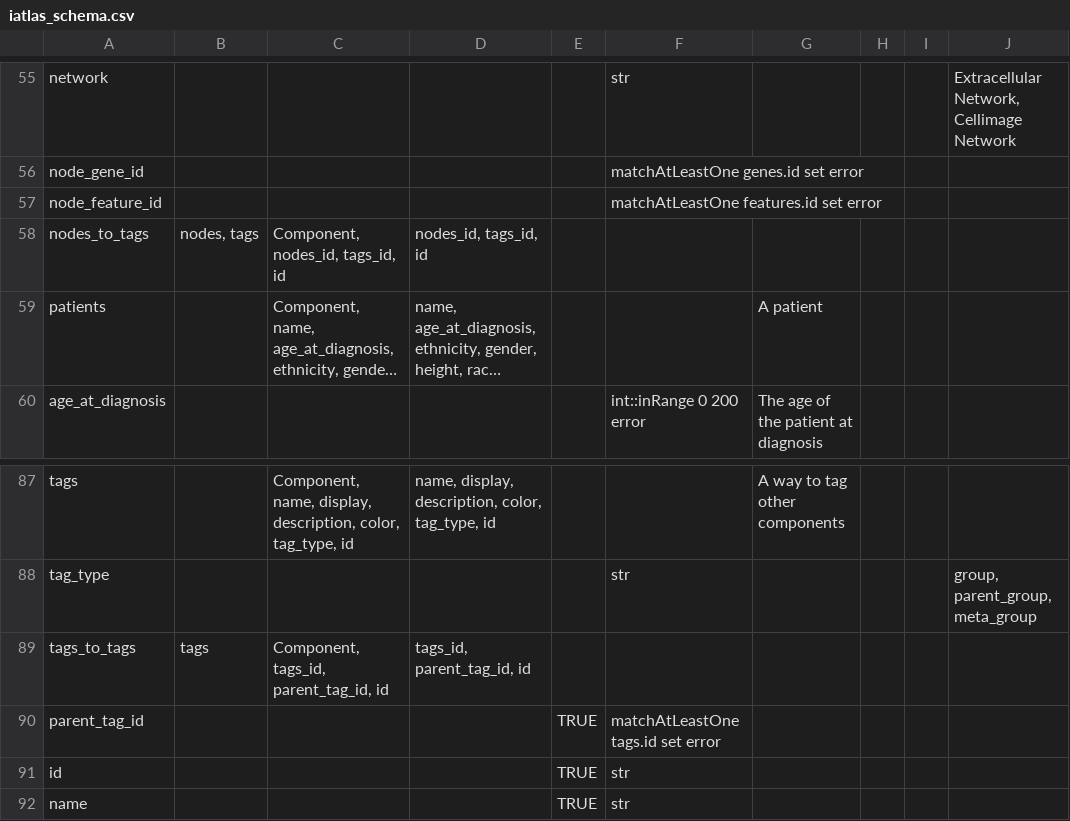
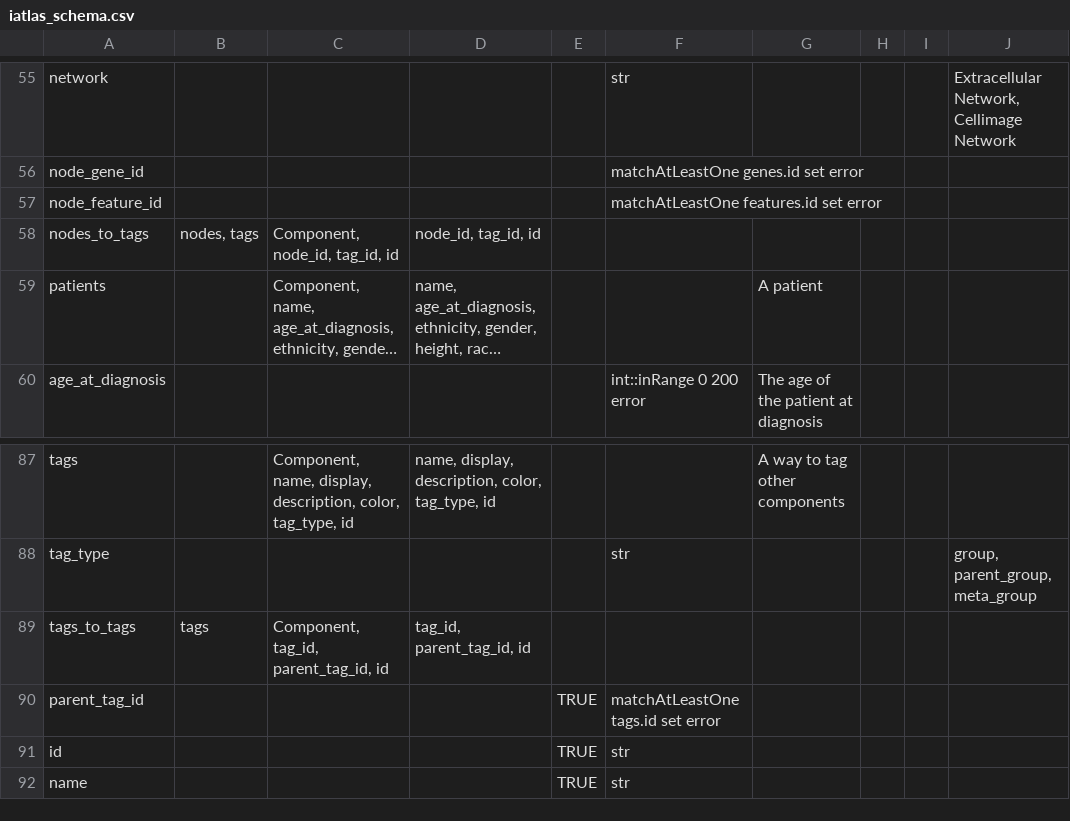
Before and after one commit to CRI-iAtlas/iAtlasSchema, a CSV file: iatlas_schema.csv, drawn as a sheet; only a part is shown, gaps mark what is left out; long unchanged cells end in …; the diff covers the shown part only; the diff names each change by its address in the sheet, - before the commit and + after, or states it on an @@ line.

```diff
--- a/iatlas_schema.csv
+++ b/iatlas_schema.csv
-C58: Component, nodes_id, tags_id, id
+C58: Component, node_id, tag_id, id
-D58: nodes_id, tags_id, id
+D58: node_id, tag_id, id
-C89: Component, tags_id, parent_tag_id, id
+C89: Component, tag_id, parent_tag_id, id
-D89: tags_id, parent_tag_id, id
+D89: tag_id, parent_tag_id, id
```
Also changed, not shown: 58 edited cells elsewhere in this file, 1 other file.
